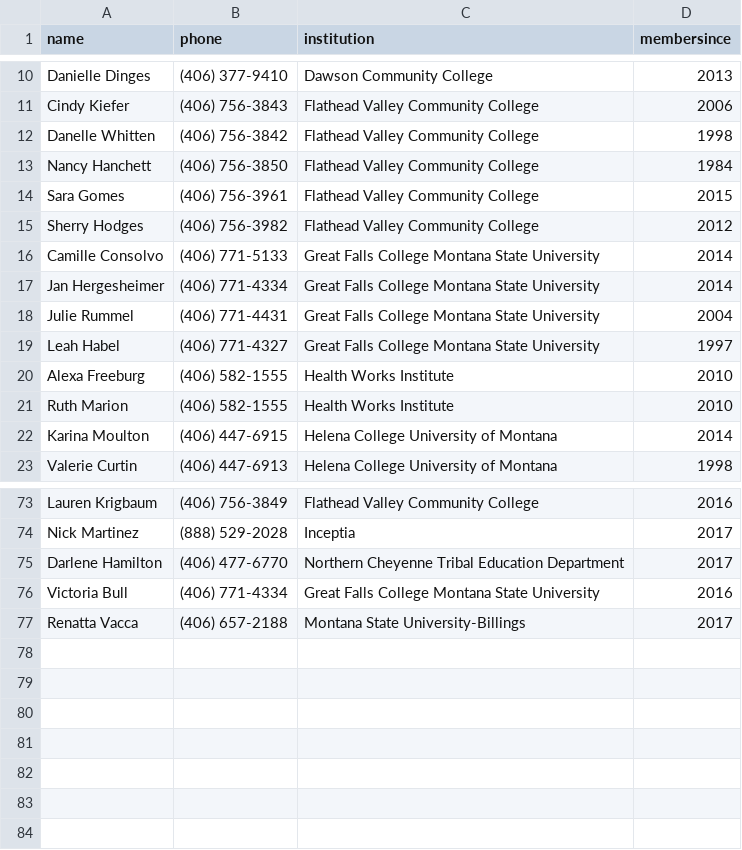
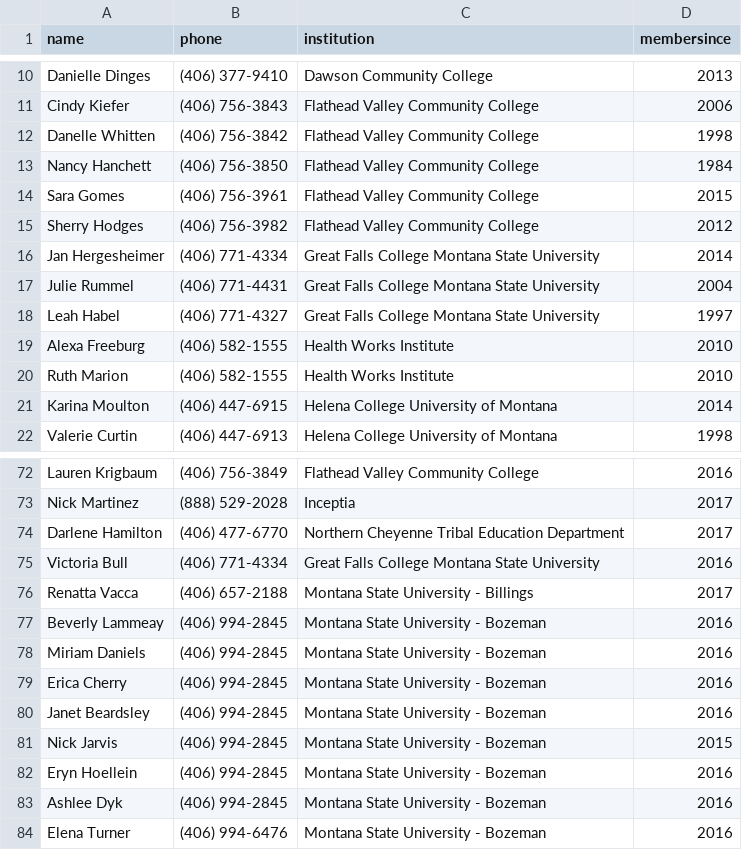
Before and after one commit to mhellwinkel/www.masfaaonline.org, a CSV file: _data/members.csv, drawn as a sheet; only a part is shown, gaps mark what is left out.

Commit message:
update members

```diff
--- a/_data/members.csv
+++ b/_data/members.csv
@@ -15,3 +15,2 @@ Sara Gomes,(406) 756-3961,Flathead Valley Community College,2015
 Sherry Hodges,(406) 756-3982,Flathead Valley Community College,2012
-Camille Consolvo,(406) 771-5133,Great Falls College Montana State University,2014
 Jan Hergesheimer,(406) 771-4334,Great Falls College Montana State University,2014
@@ -76,2 +75,10 @@ Darlene Hamilton,(406) 477-6770,Northern Cheyenne Tribal Education Department,20
 Victoria Bull,(406) 771-4334,Great Falls College Montana State University,2016
-Renatta Vacca,(406) 657-2188,Montana State University-Billings,2017
+Renatta Vacca,(406) 657-2188,Montana State University - Billings,2017
+Beverly Lammeay,(406) 994-2845,Montana State University - Bozeman,2016
+Miriam Daniels,(406) 994-2845,Montana State University - Bozeman,2016
+Erica Cherry,(406) 994-2845,Montana State University - Bozeman,2016
+Janet Beardsley,(406) 994-2845,Montana State University - Bozeman,2016
+Nick Jarvis,(406) 994-2845,Montana State University - Bozeman,2015
+Eryn Hoellein,(406) 994-2845,Montana State University - Bozeman,2016
+Ashlee Dyk,(406) 994-2845,Montana State University - Bozeman,2016
+Elena Turner,(406) 994-6476,Montana State University - Bozeman,2016
```
